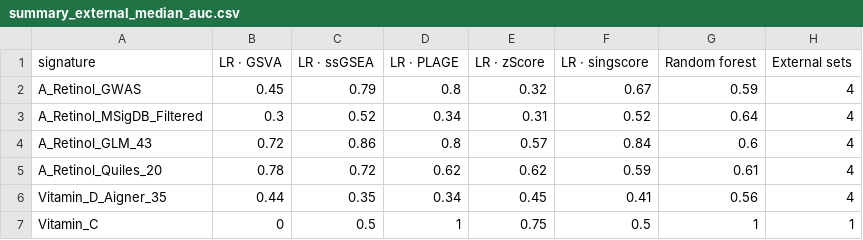
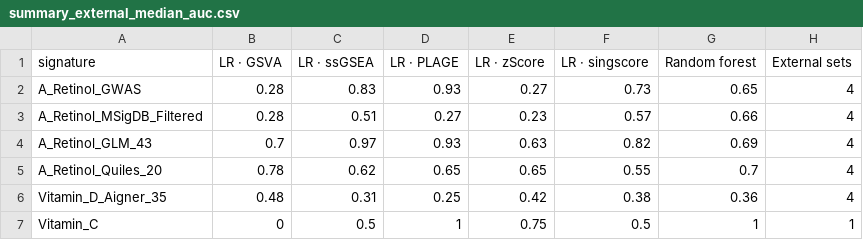
Before and after one commit to Kiloni/CuratedNutritionProfiler, a CSV file: Reports/results/summary_external_median_auc.csv, drawn as a sheet; only a part is shown; the diff covers the shown part only.

```diff
--- a/Reports/results/summary_external_median_auc.csv
+++ b/Reports/results/summary_external_median_auc.csv
@@ -1,7 +1,7 @@
 signature,LR · GSVA,LR · ssGSEA,LR · PLAGE,LR · zScore,LR · singscore,Random forest,External sets
-A_Retinol_GWAS,0.45,0.79,0.8,0.32,0.67,0.59,4
-A_Retinol_MSigDB_Filtered,0.3,0.52,0.34,0.31,0.52,0.64,4
-A_Retinol_GLM_43,0.72,0.86,0.8,0.57,0.84,0.6,4
-A_Retinol_Quiles_20,0.78,0.72,0.62,0.62,0.59,0.61,4
-Vitamin_D_Aigner_35,0.44,0.35,0.34,0.45,0.41,0.56,4
+A_Retinol_GWAS,0.28,0.83,0.93,0.27,0.73,0.65,4
+A_Retinol_MSigDB_Filtered,0.28,0.51,0.27,0.23,0.57,0.66,4
+A_Retinol_GLM_43,0.7,0.97,0.93,0.63,0.82,0.69,4
+A_Retinol_Quiles_20,0.78,0.62,0.65,0.65,0.55,0.7,4
+Vitamin_D_Aigner_35,0.48,0.31,0.25,0.42,0.38,0.36,4
 Vitamin_C,0,0.5,1,0.75,0.5,1,1
```
Also changed, not shown: 10 added rows and 12 edited cells elsewhere in this file, Reports/results/summary_leave_pair_out_auc.csv, Reports/results/summary_loocv_auc.csv, 47 other files.
